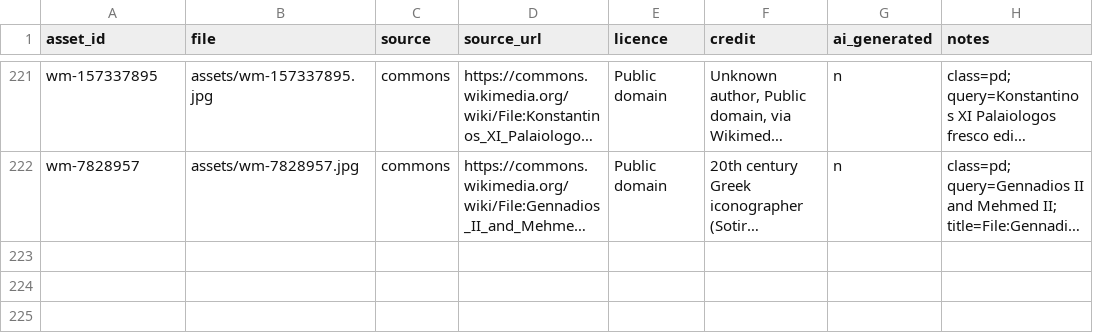
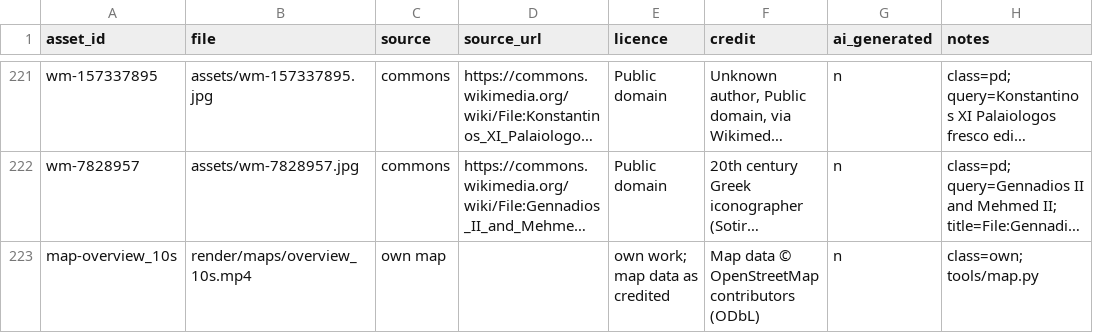
Before and after one commit to chenPSU/history-doc-system, a CSV file: episodes/2026-12-14-en-constantinople/assets/manifest.csv, drawn as a sheet; only a part is shown, gaps mark what is left out; long unchanged cells end in …; the diff names each change by its address in the sheet, - before the commit and + after, or states it on an @@ line.

```diff
--- a/episodes/2026-12-14-en-constantinople/assets/manifest.csv
+++ b/episodes/2026-12-14-en-constantinople/assets/manifest.csv
+row 223: map-overview_10s | render/maps/overview_10s.mp4 | own map |  | own work; map data as credited | Map data © OpenStreetMap contributors (ODbL) | n | class=own; tools/map.py
```
Also changed, not shown: 26 other files.
